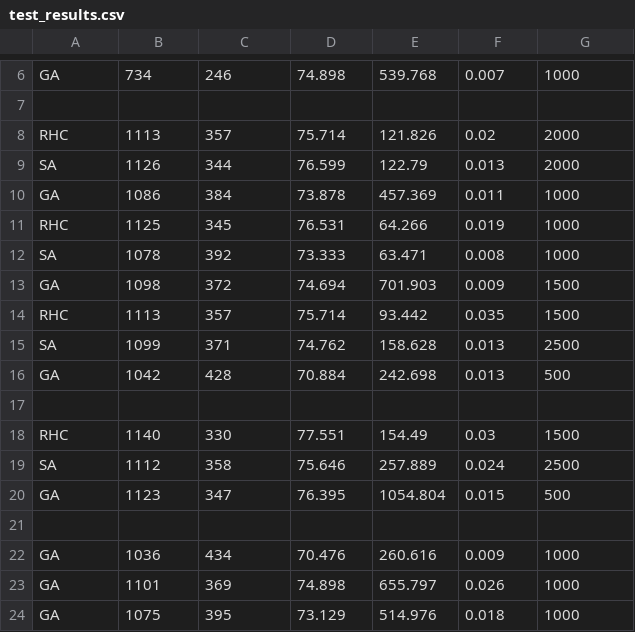
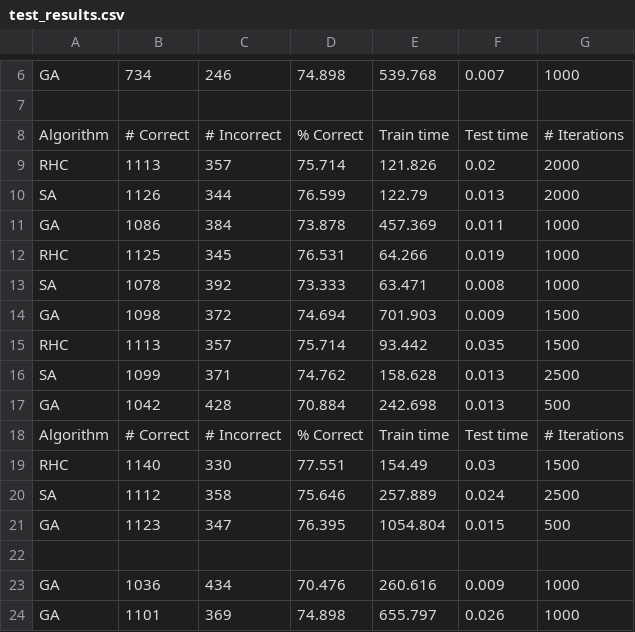
Before and after one commit to athirabnair/ABAGAIL, a CSV file: jython/data/wine/test_results.csv, drawn as a sheet; only a part is shown, gaps mark what is left out; the shorter side is filled out with more unchanged rows; addresses are those after the commit; the diff names each change by its address in the sheet, - before the commit and + after, or states it on an @@ line.

Commit message:
new data

```diff
--- a/jython/data/wine/test_results.csv
+++ b/jython/data/wine/test_results.csv
+row 8: Algorithm | # Correct | # Incorrect | % Correct | Train time | Test time | # Iterations
-row 18: (empty)
+row 18: Algorithm | # Correct | # Incorrect | % Correct | Train time | Test time | # Iterations
```
Also changed, not shown: jython/data/wine/2/error_GA_1000.csv, jython/data/wine/2/error_RHC_1000.csv, 12 other files.
